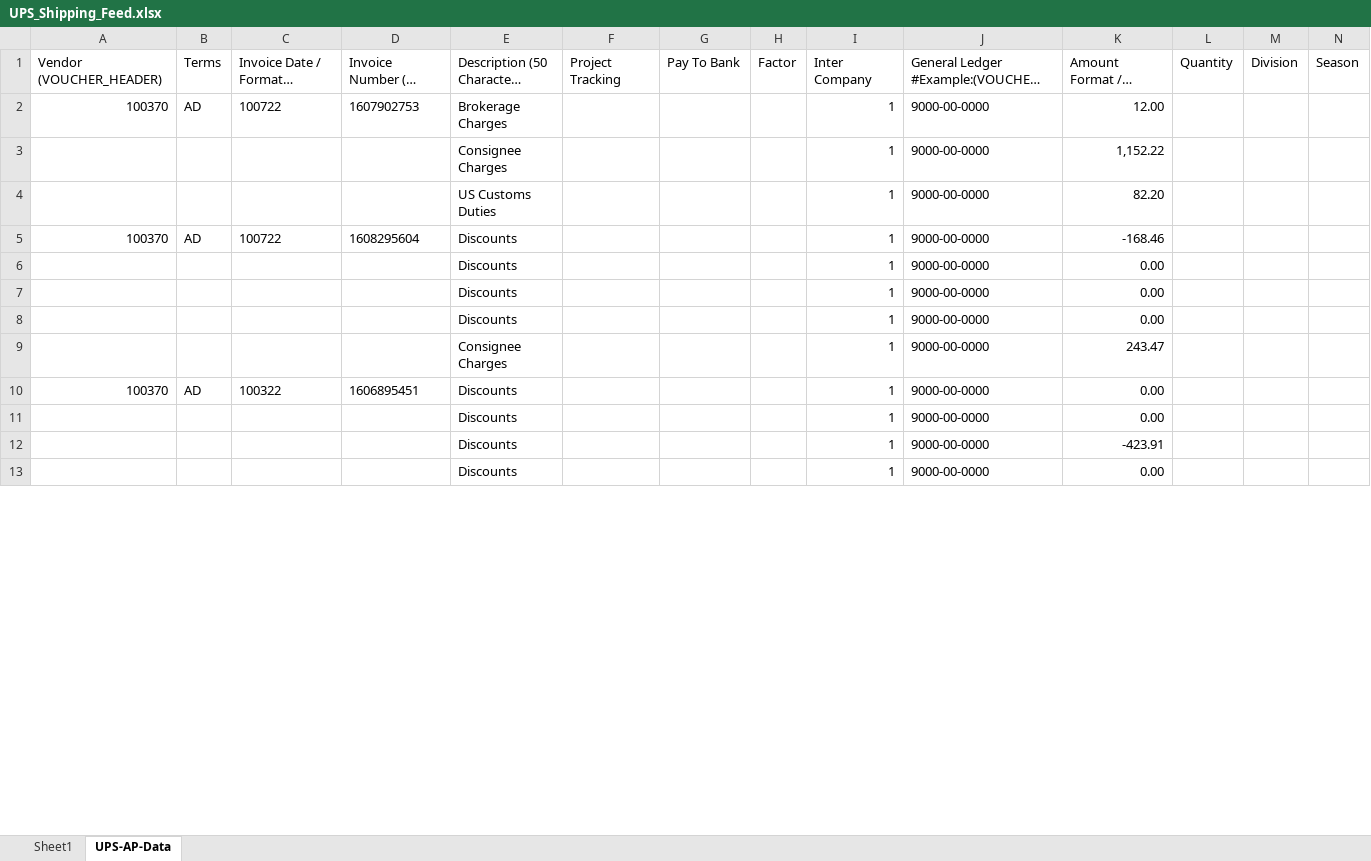
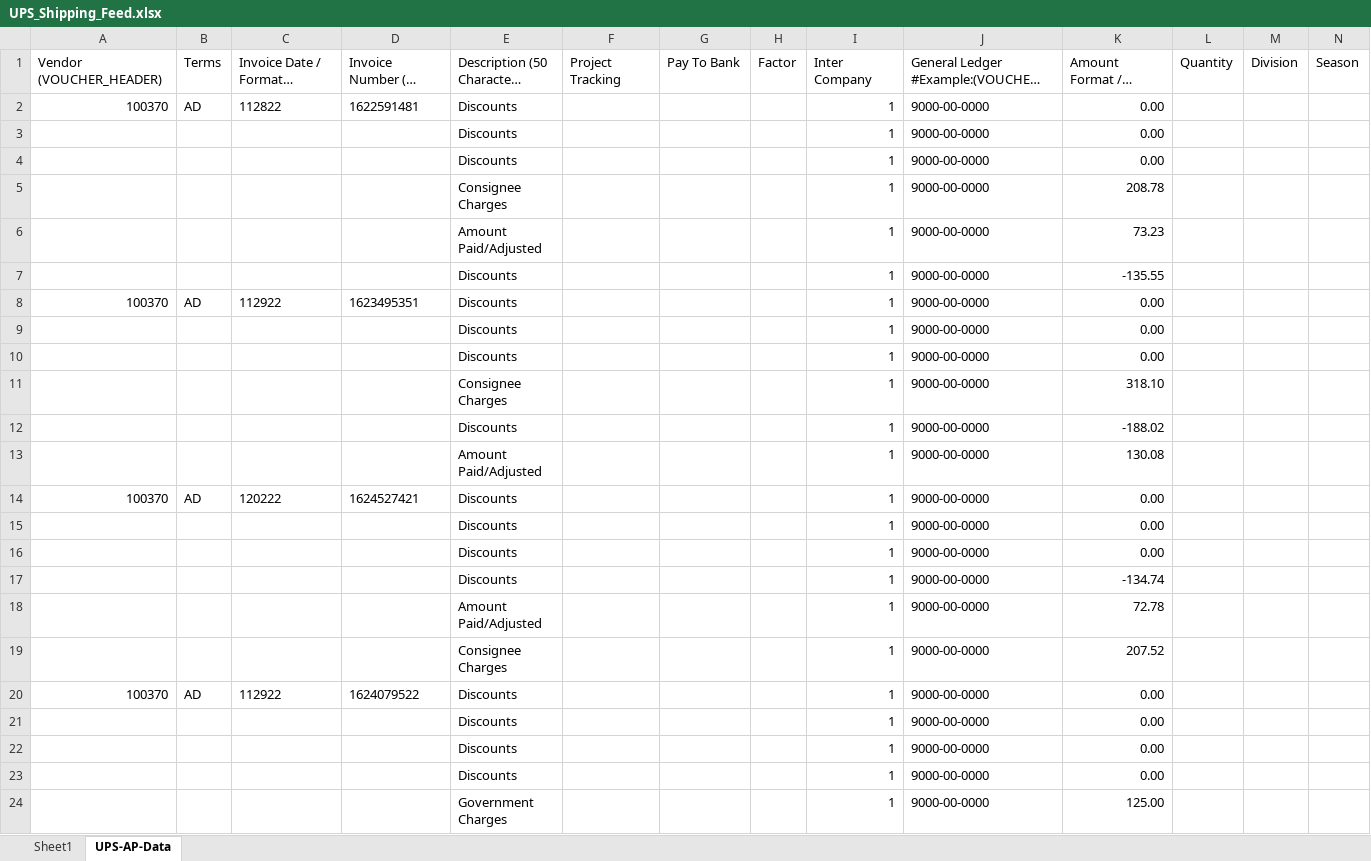
Before and after one commit to SaxonEnterprisesLLC/GH-Shipping-Python-Excel, an Excel workbook: UPS_Shipping_Feed.xlsx, sheet UPS-AP-Data, drawn as a sheet; only a part is shown; long unchanged cells end in …; values as stored, in another font and other column widths than the file's, no borders; removed rows and columns are numbered as before the commit, all else as after; rows hold the shown columns only; the diff covers the shown part only; the diff names each change by its address in the sheet, - before the commit and + after, or states it on an @@ line.

```diff
--- a/UPS_Shipping_Feed.xlsx (sheet UPS-AP-Data)
+++ b/UPS_Shipping_Feed.xlsx (sheet UPS-AP-Data)
-C2: 100722
+C2: 112822
-D2: 1607902753
+D2: 1622591481
-E2: Brokerage Charges
+E2: Discounts
-K2: 12.00
+K2: 0.00
@@ row 11 moved to row 3: Discounts @@
@@ row 13 moved to row 4: Discounts @@
-K5: 1,152.22
+K5: 208.78
-E6: US Customs Duties
+E6: Amount Paid/Adjusted
-K6: 82.20
+K6: 73.23
+row 7:  |  |  |  | Discounts |  |  |  | 1 | 9000-00-0000 | -135.55
-C8: 100722
+C8: 112922
-D8: 1608295604
+D8: 1623495351
-K8: -168.46
+K8: 0.00
@@ row 19 moved to row 9: Discounts @@
@@ row 21 moved to row 10: Discounts @@
+row 11:  |  |  |  | Consignee Charges |  |  |  | 1 | 9000-00-0000 | 318.10
+row 12:  |  |  |  | Discounts |  |  |  | 1 | 9000-00-0000 | -188.02
+row 13:  |  |  |  | Amount Paid/Adjusted |  |  |  | 1 | 9000-00-0000 | 130.08
+row 14: 100370 | AD | 120222 | 1624527421 | Discounts |  |  |  | 1 | 9000-00-0000 | 0.00
@@ row 24 moved to row 15: Discounts @@
@@ row 25 moved to row 16: Discounts @@
+row 17:  |  |  |  | Discounts |  |  |  | 1 | 9000-00-0000 | -134.74
+row 18:  |  |  |  | Amount Paid/Adjusted |  |  |  | 1 | 9000-00-0000 | 72.78
+row 19:  |  |  |  | Consignee Charges |  |  |  | 1 | 9000-00-0000 | 207.52
+row 20: 100370 | AD | 112922 | 1624079522 | Discounts |  |  |  | 1 | 9000-00-0000 | 0.00
-E24: Consignee Charges
+E24: Government Charges
-K24: 243.47
+K24: 125.00
-row 10: 100370 | AD | 100322 | 1606895451 | Discounts |  |  |  | 1 | 9000-00-0000 | 0.00
-row 12:  |  |  |  | Discounts |  |  |  | 1 | 9000-00-0000 | -423.91
```
Also changed, not shown: 32 added rows, 26 removed rows, 2 moved rows and 47 edited cells elsewhere in this sheet, sheet Sheet1, ._UPS_Shipping_Feed.xlsx, 2 other files.
